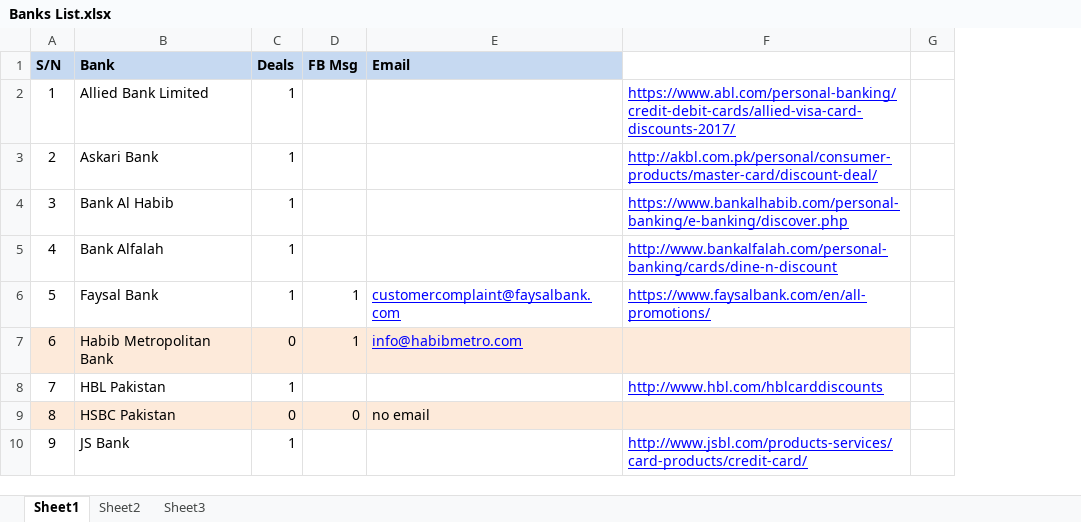
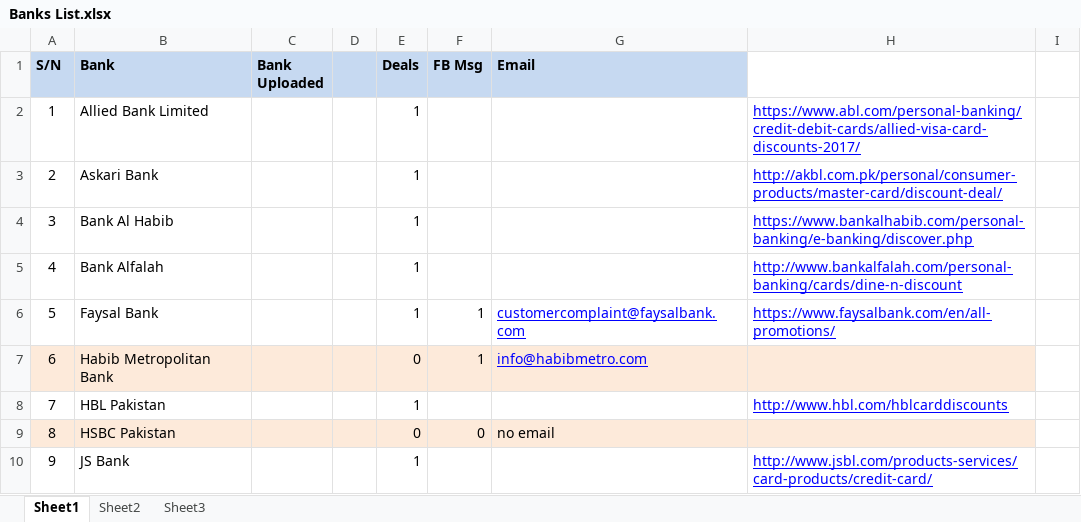
Before and after one commit to mohammed52/something.pk, an Excel workbook: app-design/bank discounts/Banks List.xlsx, sheet Sheet1, drawn as a sheet; only a part is shown; values as stored, in another font and other column widths than the file's, no borders; the diff names each change by its address in the sheet, - before the commit and + after, or states it on an @@ line.

Commit message:
fixed: disable deal, wip: add deal without pic

```diff
--- a/app-design/bank discounts/Banks List.xlsx (sheet Sheet1)
+++ b/app-design/bank discounts/Banks List.xlsx (sheet Sheet1)
+column C (Bank Uploaded), empty
+column D, empty
```
Also changed, not shown: 16 other files.
